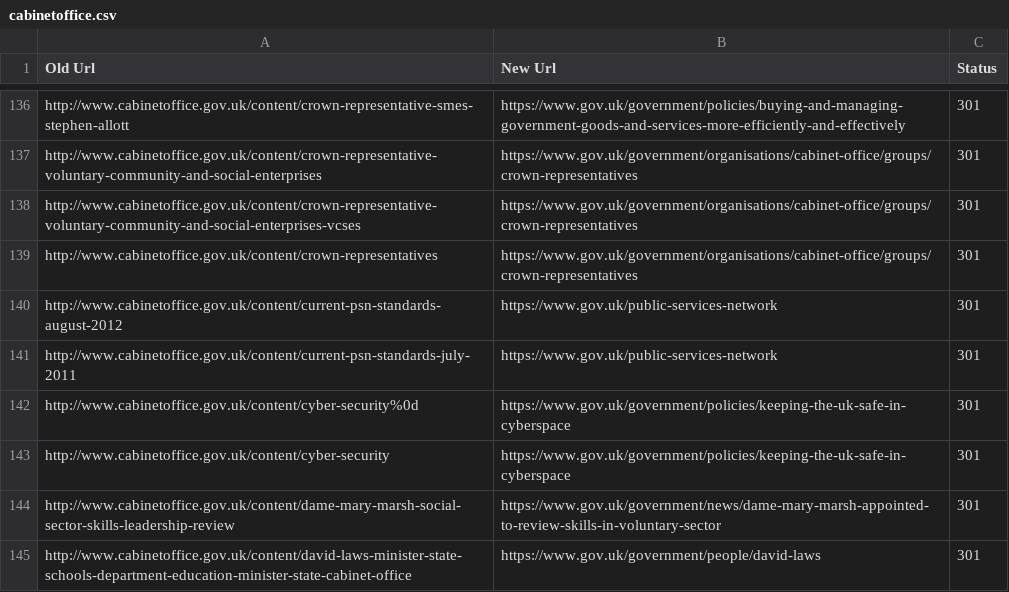
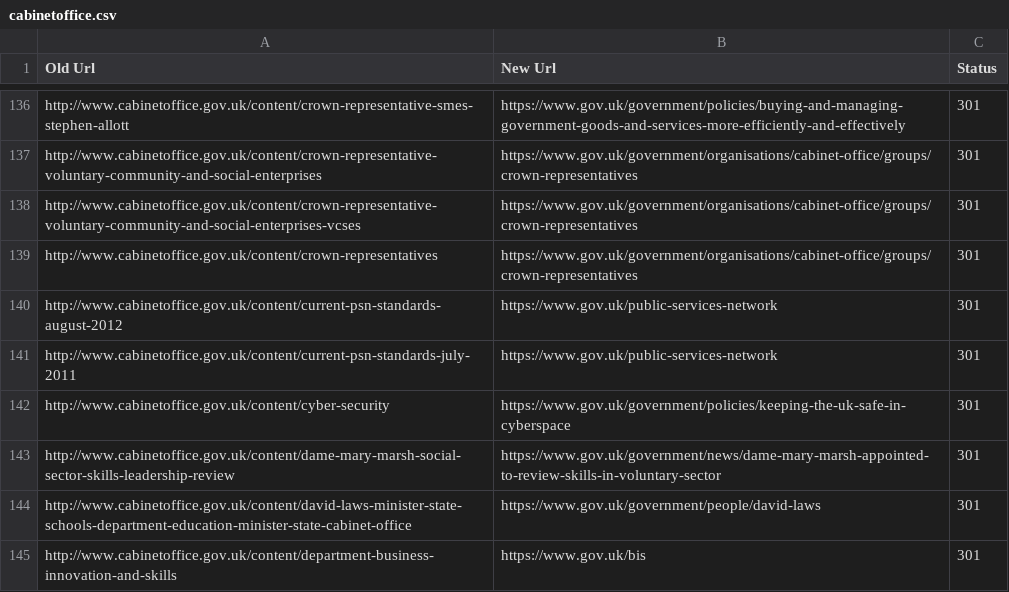
Before and after one commit to alphagov/transition-config, a CSV file: data/mappings/cabinetoffice.csv, drawn as a sheet; only a part is shown, gaps mark what is left out; the shorter side is filled out with more unchanged rows; the diff names each change by its address in the sheet, - before the commit and + after, or states it on an @@ line.

Commit message:
removed spurious ^M

```diff
--- a/data/mappings/cabinetoffice.csv
+++ b/data/mappings/cabinetoffice.csv
-row 142: http://www.cabinetoffice.gov.uk/content/cyber-security%0d | https://www.gov.uk/government/policies/keeping-the-uk-safe-in-cyberspace | 301
```
